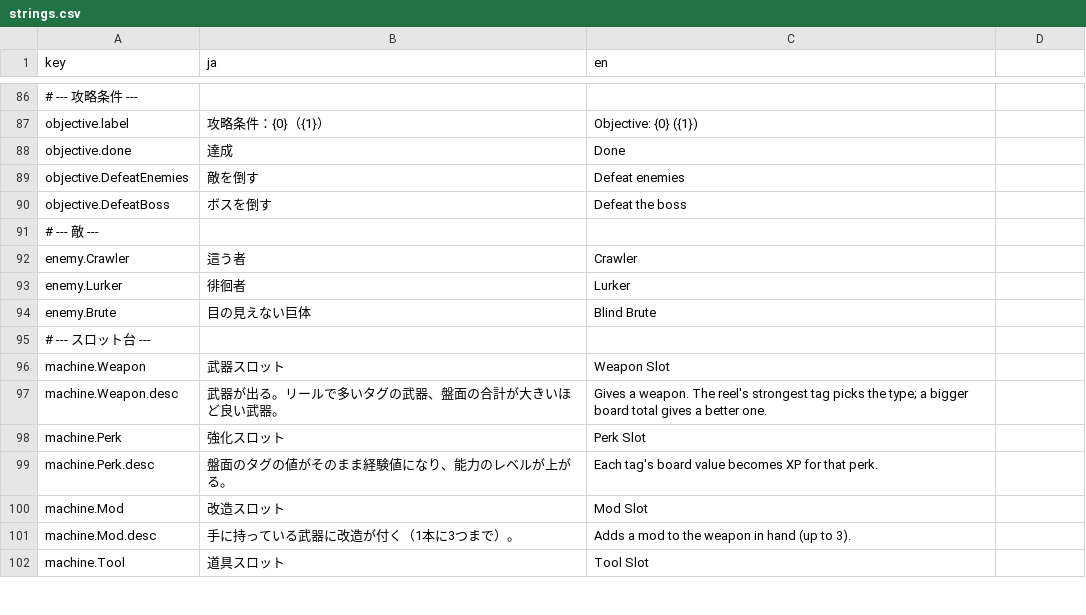
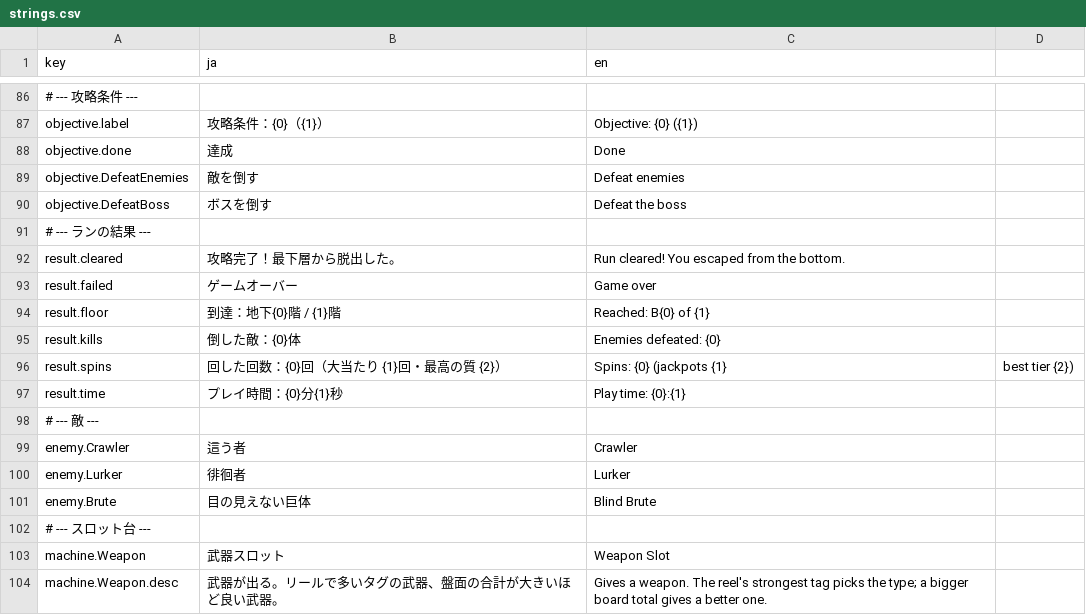
Before and after one commit to Kawamoto24e1058/Spin-the-Scrap, a CSV file: Assets/SpinTheScrap/Resources/Localization/strings.csv, drawn as a sheet; only a part is shown, gaps mark what is left out; the shorter side is filled out with more unchanged rows.

```diff
--- a/Assets/SpinTheScrap/Resources/Localization/strings.csv
+++ b/Assets/SpinTheScrap/Resources/Localization/strings.csv
@@ -90,2 +90,9 @@ objective.DefeatEnemies,敵を倒す,Defeat enemies
 objective.DefeatBoss,ボスを倒す,Defeat the boss
+# --- ランの結果 ---
+result.cleared,攻略完了！最下層から脱出した。,Run cleared! You escaped from the bottom.
+result.failed,ゲームオーバー,Game over
+result.floor,到達：地下{0}階 / {1}階,Reached: B{0} of {1}
+result.kills,倒した敵：{0}体,Enemies defeated: {0}
+result.spins,回した回数：{0}回（大当たり {1}回・最高の質 {2}）,Spins: {0} (jackpots {1}, best tier {2})
+result.time,プレイ時間：{0}分{1}秒,Play time: {0}:{1}
 # --- 敵 ---
```
Also changed, not shown: 13 other files.
